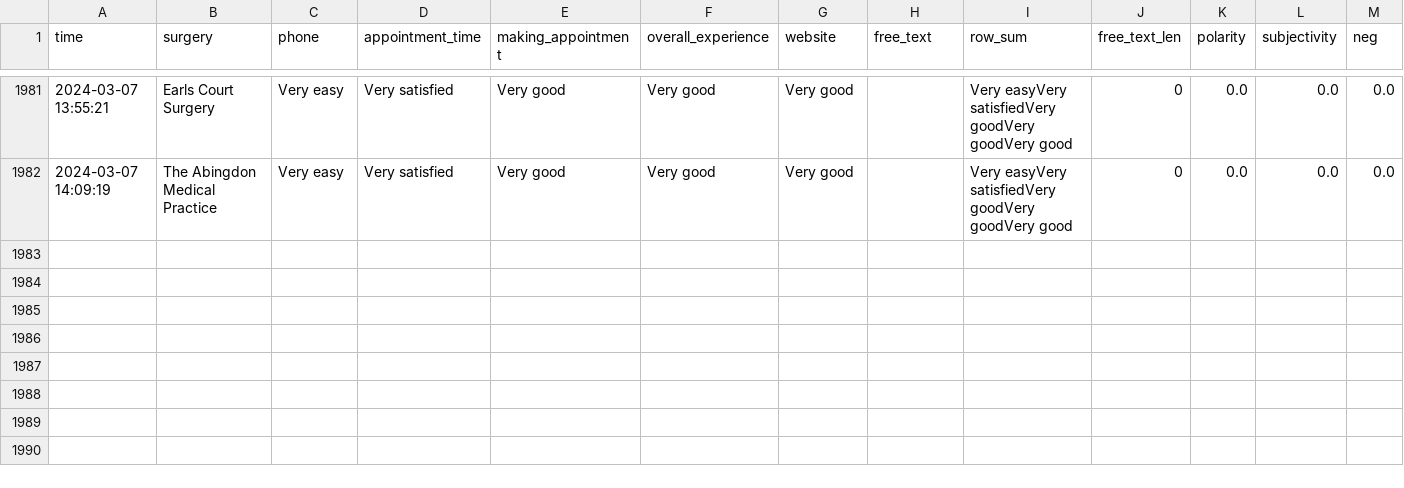
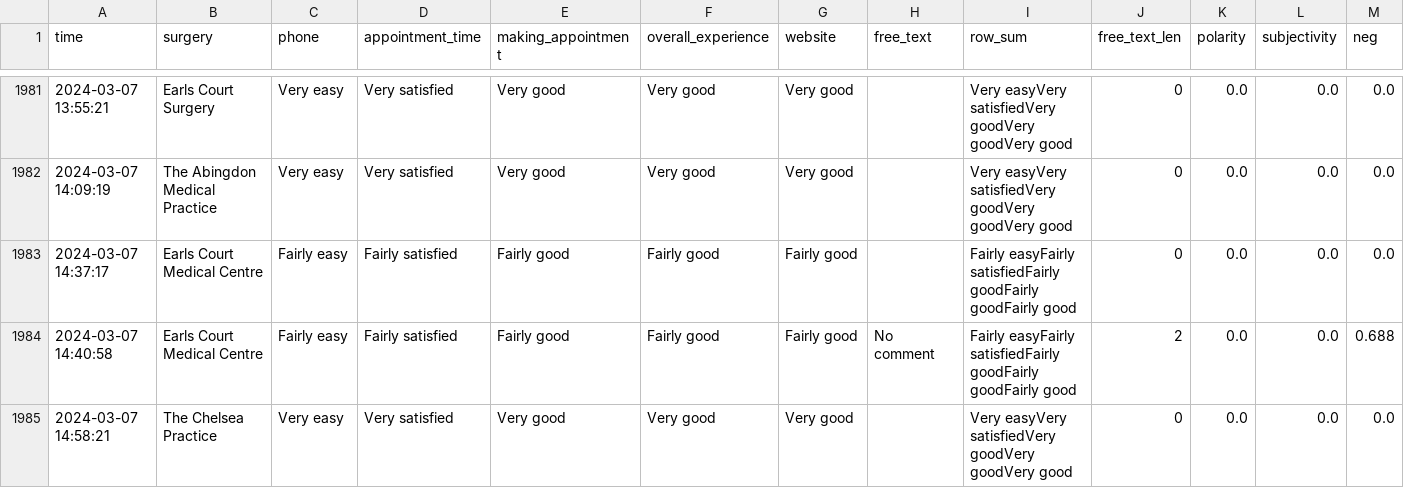
Before and after one commit to janduplessis883/gp-patient-survey, a CSV file: gp_patient_survey/data/data.csv, drawn as a sheet; only a part is shown, gaps mark what is left out; rows hold the shown columns only; the diff names each change by its address in the sheet, - before the commit and + after, or states it on an @@ line.

Commit message:
Automated commit via Python script - 2024-03-07 15:02

```diff
--- a/gp_patient_survey/data/data.csv
+++ b/gp_patient_survey/data/data.csv
+row 1983: 2024-03-07 14:37:17 | Earls Court Medical Centre | Fairly easy | Fairly satisfied | Fairly good | Fairly good | Fairly good |  | Fairly easyFairly satisfiedFairly goodFairly goodFairly good | 0 | 0.0 | 0.0 | 0.0
+row 1984: 2024-03-07 14:40:58 | Earls Court Medical Centre | Fairly easy | Fairly satisfied | Fairly good | Fairly good | Fairly good | No comment | Fairly easyFairly satisfiedFairly goodFairly goodFairly good | 2 | 0.0 | 0.0 | 0.688
+row 1985: 2024-03-07 14:58:21 | The Chelsea Practice | Very easy | Very satisfied | Very good | Very good | Very good |  | Very easyVery satisfiedVery goodVery goodVery good | 0 | 0.0 | 0.0 | 0.0
```
